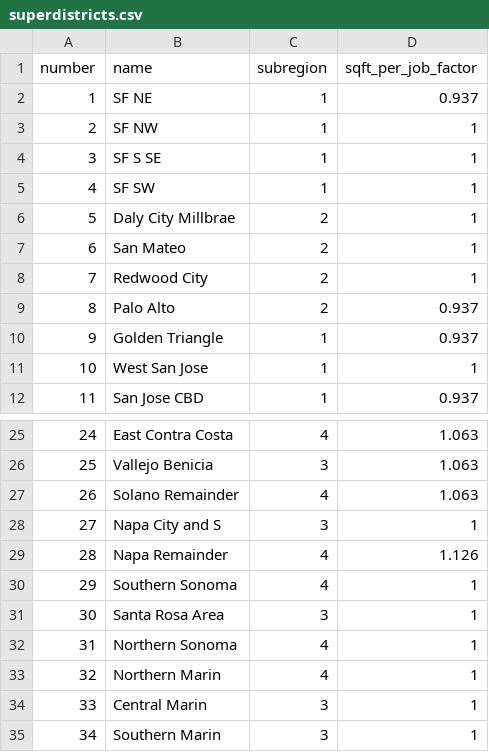
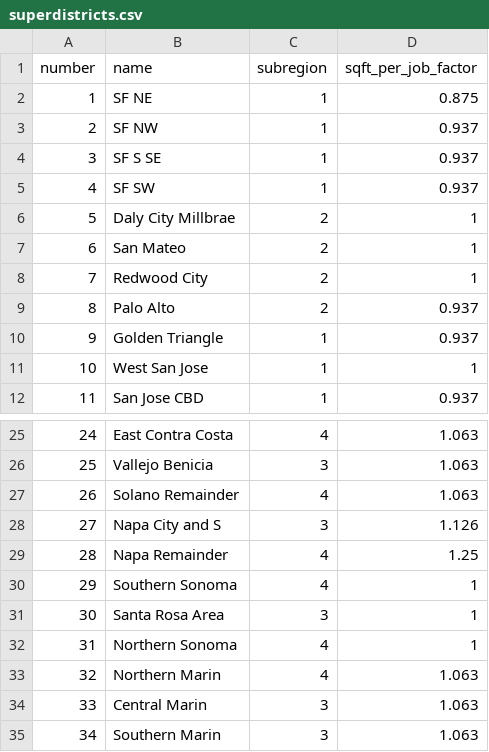
Before and after one commit to UDST/bayarea_urbansim, a CSV file: data/superdistricts.csv, drawn as a sheet; only a part is shown, gaps mark what is left out.

Commit message:
adjust sqft per job

```diff
--- a/data/superdistricts.csv
+++ b/data/superdistricts.csv
@@ -1,6 +1,6 @@
 number,name,subregion,sqft_per_job_factor
-1,SF NE,1,0.937
-2,SF NW,1,1
-3,SF S SE,1,1
-4,SF SW,1,1
+1,SF NE,1,0.875
+2,SF NW,1,0.937
+3,SF S SE,1,0.937
+4,SF SW,1,0.937
 5,Daly City Millbrae,2,1
@@ -27,4 +27,4 @@ number,name,subregion,sqft_per_job_factor
 26,Solano Remainder,4,1.063
-27,Napa City and S,3,1
-28,Napa Remainder,4,1.126
+27,Napa City and S,3,1.126
+28,Napa Remainder,4,1.25
 29,Southern Sonoma,4,1
@@ -32,4 +32,4 @@ number,name,subregion,sqft_per_job_factor
 31,Northern Sonoma,4,1
-32,Northern Marin,4,1
-33,Central Marin,3,1
-34,Southern Marin,3,1
+32,Northern Marin,4,1.063
+33,Central Marin,3,1.063
+34,Southern Marin,3,1.063
```
